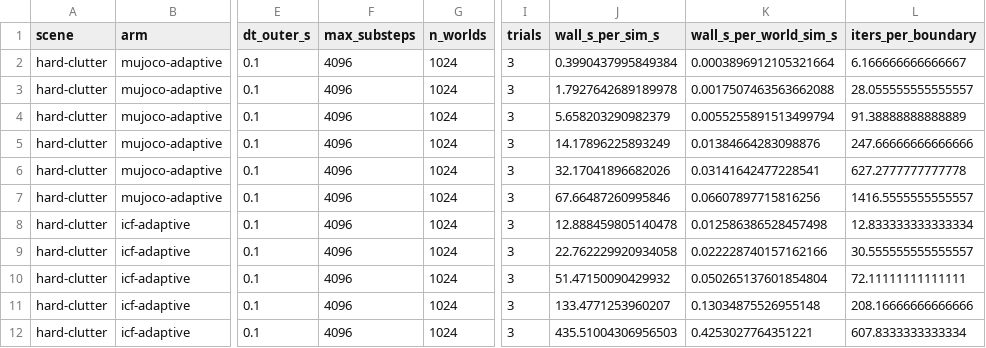
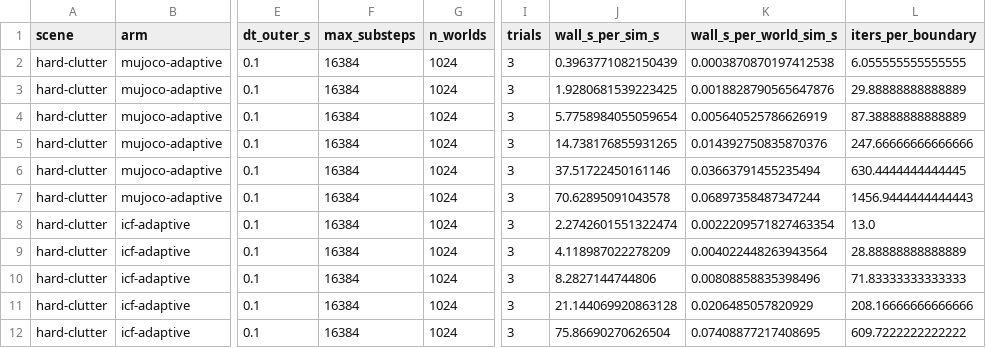
Before and after one commit to mardigiorgio/icra2027, a CSV file: part1/bench/results/part1_workprecision_hard-clutter_n1024.csv, drawn as a sheet; only a part is shown, gaps mark what is left out; the diff covers the shown part only; the diff names each change by its address in the sheet, - before the commit and + after, or states it on an @@ line.

```diff
--- a/part1/bench/results/part1_workprecision_hard-clutter_n1024.csv
+++ b/part1/bench/results/part1_workprecision_hard-clutter_n1024.csv
-F2:F12 (max_substeps): 4096
+F2:F12 (max_substeps): 16384
-J2 (wall_s_per_sim_s): 0.3990437995849384
+J2 (wall_s_per_sim_s): 0.3963771082150439
-K2 (wall_s_per_world_sim_s): 0.0003896912105321664
+K2 (wall_s_per_world_sim_s): 0.0003870870197412538
-L2 (iters_per_boundary): 6.166666666666667
+L2 (iters_per_boundary): 6.055555555555555
-J3 (wall_s_per_sim_s): 1.7927642689189978
+J3 (wall_s_per_sim_s): 1.9280681539223425
-K3 (wall_s_per_world_sim_s): 0.0017507463563662088
+K3 (wall_s_per_world_sim_s): 0.0018828790565647876
-L3 (iters_per_boundary): 28.055555555555557
+L3 (iters_per_boundary): 29.88888888888889
-J4 (wall_s_per_sim_s): 5.658203290982379
+J4 (wall_s_per_sim_s): 5.7758984055059654
-K4 (wall_s_per_world_sim_s): 0.0055255891513499794
+K4 (wall_s_per_world_sim_s): 0.005640525786626919
-L4 (iters_per_boundary): 91.38888888888889
+L4 (iters_per_boundary): 87.38888888888889
-J5 (wall_s_per_sim_s): 14.17896225893249
+J5 (wall_s_per_sim_s): 14.738176855931265
-K5 (wall_s_per_world_sim_s): 0.01384664283098876
+K5 (wall_s_per_world_sim_s): 0.014392750835870376
-J6 (wall_s_per_sim_s): 32.17041896682026
+J6 (wall_s_per_sim_s): 37.51722450161146
-K6 (wall_s_per_world_sim_s): 0.03141642477228541
+K6 (wall_s_per_world_sim_s): 0.03663791455235494
-L6 (iters_per_boundary): 627.2777777777778
+L6 (iters_per_boundary): 630.4444444444445
-J7 (wall_s_per_sim_s): 67.66487260995846
+J7 (wall_s_per_sim_s): 70.62895091043578
-K7 (wall_s_per_world_sim_s): 0.06607897715816256
+K7 (wall_s_per_world_sim_s): 0.06897358487347244
-L7 (iters_per_boundary): 1416.5555555555557
+L7 (iters_per_boundary): 1456.9444444444443
-J8 (wall_s_per_sim_s): 12.888459805140478
+J8 (wall_s_per_sim_s): 2.2742601551322474
-K8 (wall_s_per_world_sim_s): 0.012586386528457498
+K8 (wall_s_per_world_sim_s): 0.0022209571827463354
-L8 (iters_per_boundary): 12.833333333333334
+L8 (iters_per_boundary): 13.0
-J9 (wall_s_per_sim_s): 22.762229920934058
+J9 (wall_s_per_sim_s): 4.118987022278209
-K9 (wall_s_per_world_sim_s): 0.022228740157162166
+K9 (wall_s_per_world_sim_s): 0.004022448263943564
-L9 (iters_per_boundary): 30.555555555555557
+L9 (iters_per_boundary): 28.88888888888889
-J10 (wall_s_per_sim_s): 51.47150090429932
+J10 (wall_s_per_sim_s): 8.2827144744806
-K10 (wall_s_per_world_sim_s): 0.050265137601854804
+K10 (wall_s_per_world_sim_s): 0.00808858835398496
-L10 (iters_per_boundary): 72.11111111111111
+L10 (iters_per_boundary): 71.83333333333333
-J11 (wall_s_per_sim_s): 133.4771253960207
+J11 (wall_s_per_sim_s): 21.144069920863128
-K11 (wall_s_per_world_sim_s): 0.13034875526955148
+K11 (wall_s_per_world_sim_s): 0.0206485057820929
-J12 (wall_s_per_sim_s): 435.51004306956503
+J12 (wall_s_per_sim_s): 75.86690270626504
-K12 (wall_s_per_world_sim_s): 0.4253027764351221
+K12 (wall_s_per_world_sim_s): 0.07408877217408695
-L12 (iters_per_boundary): 607.8333333333334
+L12 (iters_per_boundary): 609.7222222222222
```
Also changed, not shown: 22 edited cells elsewhere in this file, 10 other files.
